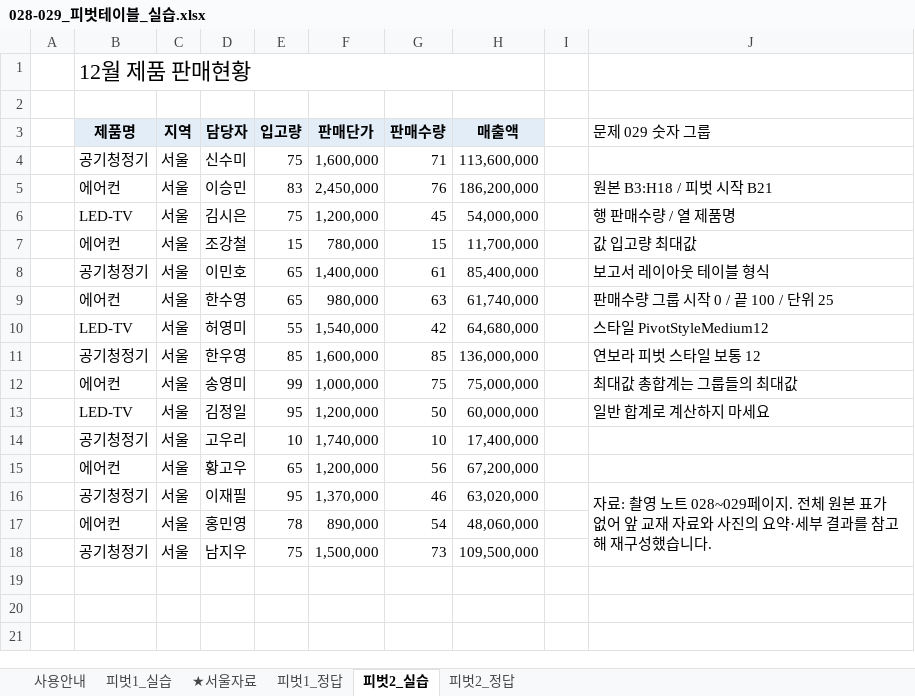
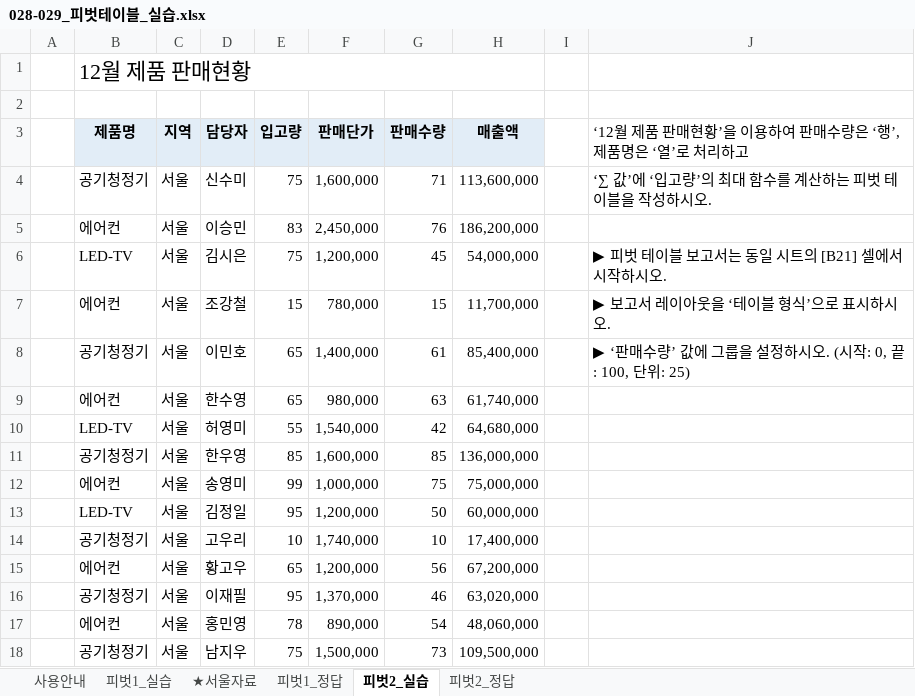
Before and after one commit to najongjine/CompUse2nd, an Excel workbook: 교재/엑셀교재v2/028-029_피벗테이블_실습.xlsx, sheet 피벗2_실습, drawn as a sheet; values as stored, in another font and other column widths than the file's, no borders; the diff names each change by its address in the sheet, - before the commit and + after, or states it on an @@ line.

```diff
--- a/교재/엑셀교재v2/028-029_피벗테이블_실습.xlsx (sheet 피벗2_실습)
+++ b/교재/엑셀교재v2/028-029_피벗테이블_실습.xlsx (sheet 피벗2_실습)
-J3: 문제 029 숫자 그룹
+J3: ‘12월 제품 판매현황’을 이용하여 판매수량은 ‘행’, 제품명은 ‘열’로 처리하고
-J4: (empty)
+J4: ‘∑ 값’에 ‘입고량’의 최대 함수를 계산하는 피벗 테이블을 작성하시오.
-J5: 원본 B3:H18 / 피벗 시작 B21
+J5: (empty)
-J6: 행 판매수량 / 열 제품명
+J6: ▶ 피벗 테이블 보고서는 동일 시트의 [B21] 셀에서 시작하시오.
-J7: 값 입고량 최대값
+J7: ▶ 보고서 레이아웃을 ‘테이블 형식’으로 표시하시오.
-J8: 보고서 레이아웃 테이블 형식
+J8: ▶ ‘판매수량’ 값에 그룹을 설정하시오. (시작: 0, 끝: 100, 단위: 25)
-J9: 판매수량 그룹 시작 0 / 끝 100 / 단위 25
+J9: (empty)
-J10: 스타일 PivotStyleMedium12
+J10: (empty)
-J11: 연보라 피벗 스타일 보통 12
+J11: (empty)
-J12: 최대값 총합계는 그룹들의 최대값
+J12: (empty)
-J13: 일반 합계로 계산하지 마세요
+J13: (empty)
-J16: 자료: 촬영 노트 028~029페이지. 전체 원본 표가 없어 앞 교재 자료와 사진의 요약·세부 결과를 참고해 재구성했습니다.
+J16: (empty)
-J16:J18 merged
```
Also changed, not shown: sheet 피벗1_실습, 교재/엑셀교재v2/026_시나리오_실습.xlsx, 교재/엑셀교재v2/027_목표값찾기_실습.xlsx, 3 other files.
